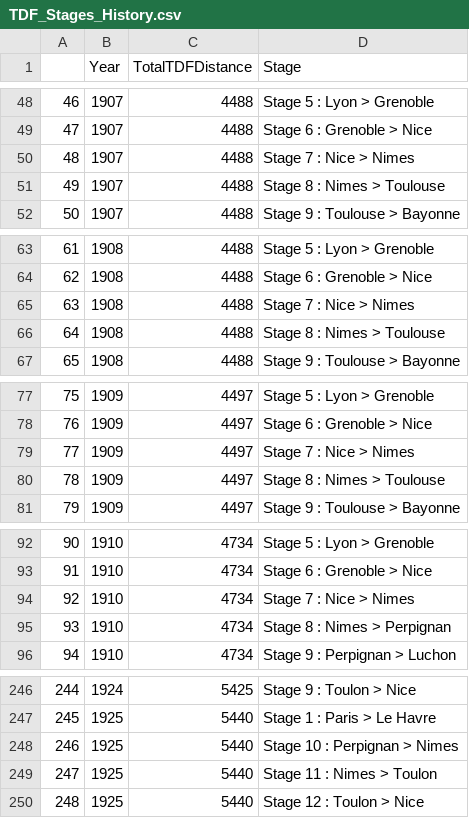
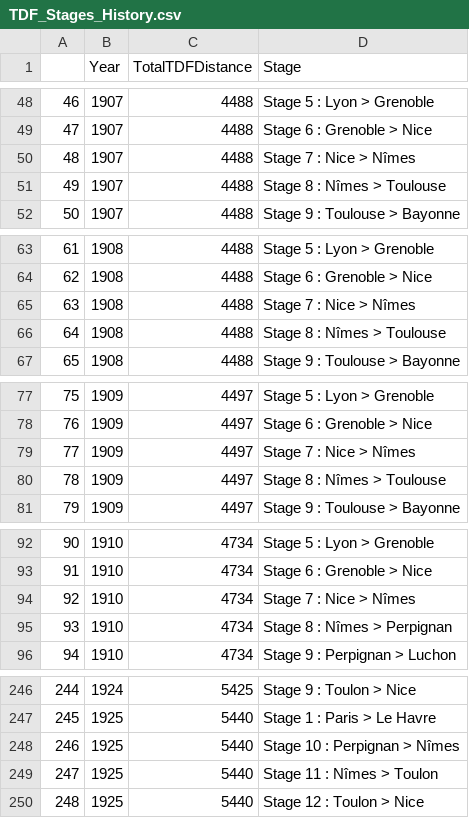
Before and after one commit to thomascamminady/LeTourDataSet, a CSV file: data/TDF_Stages_History.csv, drawn as a sheet; only a part is shown, gaps mark what is left out; the diff covers the shown part only.

```diff
--- a/data/TDF_Stages_History.csv
+++ b/data/TDF_Stages_History.csv
@@ -49,4 +49,4 @@
 47,1907,4488,Stage 6 : Grenoble > Nice
-48,1907,4488,Stage 7 : Nice > Nimes
-49,1907,4488,Stage 8 : Nimes > Toulouse
+48,1907,4488,Stage 7 : Nice > Nîmes
+49,1907,4488,Stage 8 : Nîmes > Toulouse
 50,1907,4488,Stage 9 : Toulouse > Bayonne
@@ -64,4 +64,4 @@
 62,1908,4488,Stage 6 : Grenoble > Nice
-63,1908,4488,Stage 7 : Nice > Nimes
-64,1908,4488,Stage 8 : Nimes > Toulouse
+63,1908,4488,Stage 7 : Nice > Nîmes
+64,1908,4488,Stage 8 : Nîmes > Toulouse
 65,1908,4488,Stage 9 : Toulouse > Bayonne
@@ -78,4 +78,4 @@
 76,1909,4497,Stage 6 : Grenoble > Nice
-77,1909,4497,Stage 7 : Nice > Nimes
-78,1909,4497,Stage 8 : Nimes > Toulouse
+77,1909,4497,Stage 7 : Nice > Nîmes
+78,1909,4497,Stage 8 : Nîmes > Toulouse
 79,1909,4497,Stage 9 : Toulouse > Bayonne
@@ -93,4 +93,4 @@
 91,1910,4734,Stage 6 : Grenoble > Nice
-92,1910,4734,Stage 7 : Nice > Nimes
-93,1910,4734,Stage 8 : Nimes > Perpignan
+92,1910,4734,Stage 7 : Nice > Nîmes
+93,1910,4734,Stage 8 : Nîmes > Perpignan
 94,1910,4734,Stage 9 : Perpignan > Luchon
@@ -247,4 +247,4 @@
 245,1925,5440,Stage 1 : Paris > Le Havre
-246,1925,5440,Stage 10 : Perpignan > Nimes
-247,1925,5440,Stage 11 : Nimes > Toulon
+246,1925,5440,Stage 10 : Perpignan > Nîmes
+247,1925,5440,Stage 11 : Nîmes > Toulon
 248,1925,5440,Stage 12 : Toulon > Nice
```
Also changed, not shown: 21 added rows and 23 edited cells elsewhere in this file, data/TDFF_Riders_History.csv, 3 other files.
